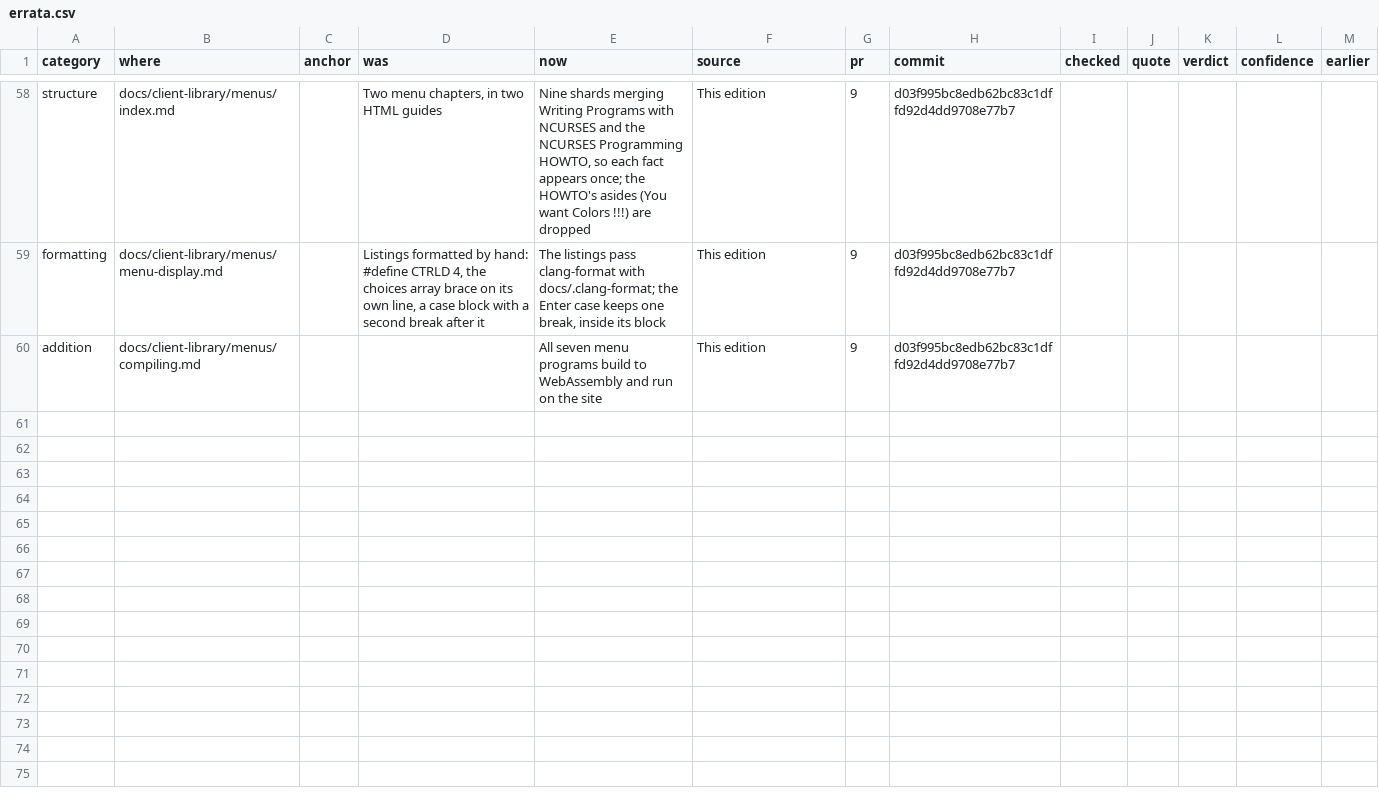
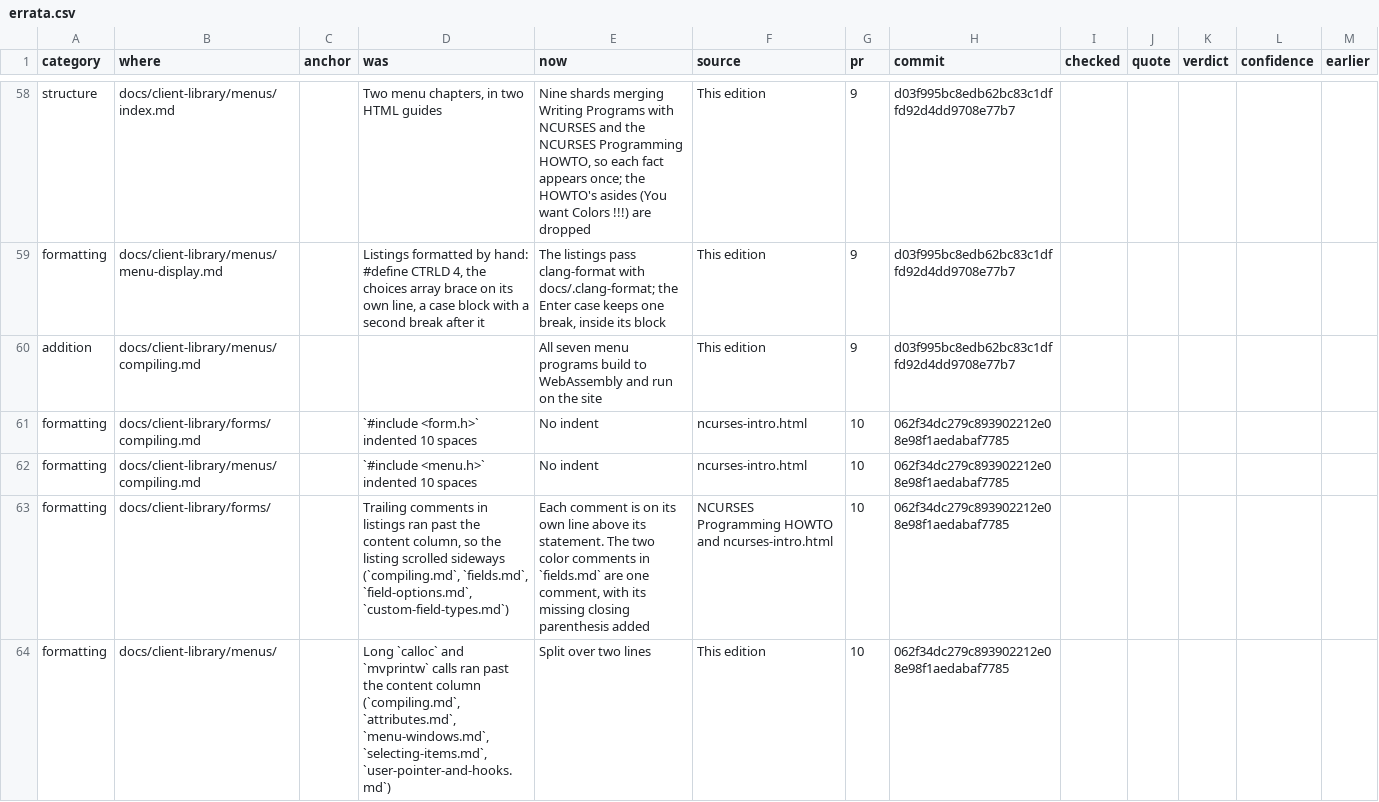
Before and after one commit to betsalel-williamson/ncurses, a CSV file: docs/appendix/errata.csv, drawn as a sheet; only a part is shown, gaps mark what is left out.

```diff
--- a/docs/appendix/errata.csv
+++ b/docs/appendix/errata.csv
@@ -60 +60,5 @@ formatting,docs/client-library/menus/menu-display.md,,"Listings formatted by han
 addition,docs/client-library/menus/compiling.md,,,All seven menu programs build to WebAssembly and run on the site,This edition,9,d03f995bc8edb62bc83c1dffd92d4dd9708e77b7,,,,,
+formatting,docs/client-library/forms/compiling.md,,`#include <form.h>` indented 10 spaces,No indent,ncurses-intro.html,10,062f34dc279c893902212e08e98f1aedabaf7785,,,,,
+formatting,docs/client-library/menus/compiling.md,,`#include <menu.h>` indented 10 spaces,No indent,ncurses-intro.html,10,062f34dc279c893902212e08e98f1aedabaf7785,,,,,
+formatting,docs/client-library/forms/,,"Trailing comments in listings ran past the content column, so the listing scrolled sideways (`compiling.md`, `fields.md`, `field-options.md`, `custom-field-types.md`)","Each comment is on its own line above its statement. The two color comments in `fields.md` are one comment, with its missing closing parenthesis added",NCURSES Programming HOWTO and ncurses-intro.html,10,062f34dc279c893902212e08e98f1aedabaf7785,,,,,
+formatting,docs/client-library/menus/,,"Long `calloc` and `mvprintw` calls ran past the content column (`compiling.md`, `attributes.md`, `menu-windows.md`, `selecting-items.md`, `user-pointer-and-hooks.md`)",Split over two lines,This edition,10,062f34dc279c893902212e08e98f1aedabaf7785,,,,,
```
Also changed, not shown: 1 other file.
